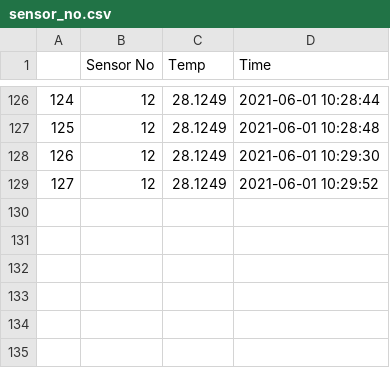
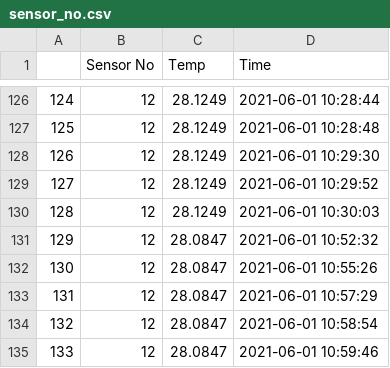
Before and after one commit to deneme-calismasi/design, a CSV file: sensor_no.csv, drawn as a sheet; only a part is shown, gaps mark what is left out.

```diff
--- a/sensor_no.csv
+++ b/sensor_no.csv
@@ -129 +129,7 @@
 127,12,28.1249,2021-06-01 10:29:52
+128,12,28.1249,2021-06-01 10:30:03
+129,12,28.0847,2021-06-01 10:52:32
+130,12,28.0847,2021-06-01 10:55:26
+131,12,28.0847,2021-06-01 10:57:29
+132,12,28.0847,2021-06-01 10:58:54
+133,12,28.0847,2021-06-01 10:59:46
```
Also changed, not shown: 2 other files.
